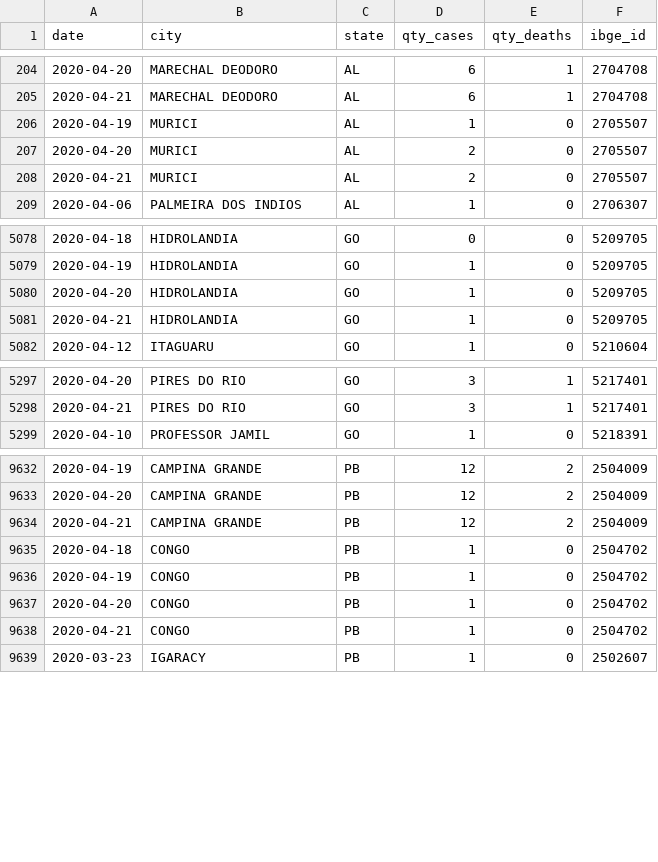
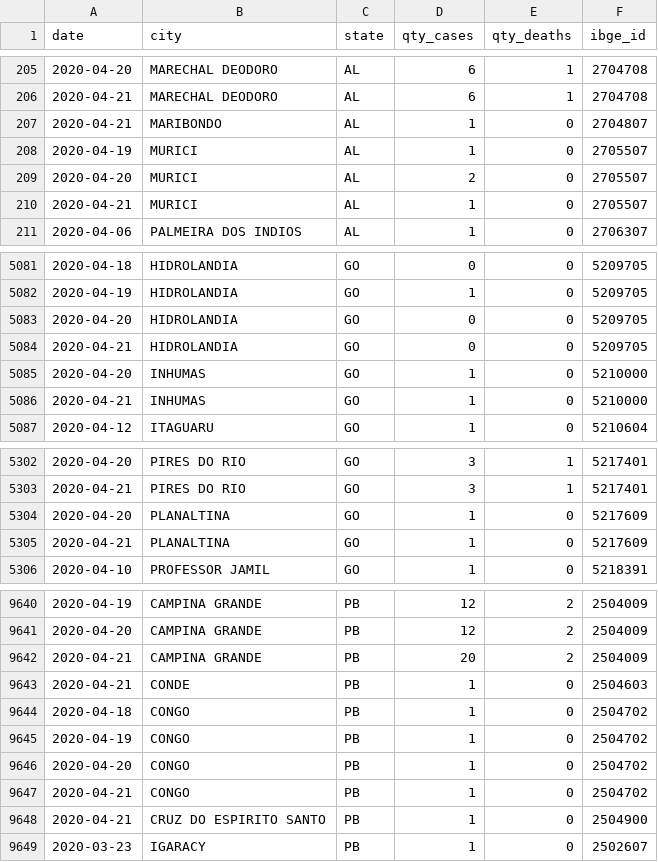
Before and after one commit to pedroseiler/coronavirus, a CSV file: refined_data/base_diaria_por_municipio_magalu.csv, drawn as a sheet; only a part is shown, gaps mark what is left out; the diff covers the shown part only.

```diff
--- a/refined_data/base_diaria_por_municipio_magalu.csv
+++ b/refined_data/base_diaria_por_municipio_magalu.csv
@@ -205,5 +206,6 @@ date,city,state,qty_cases,qty_deaths,ibge_id
 2020-04-21,MARECHAL DEODORO,AL,6,1,2704708
+2020-04-21,MARIBONDO,AL,1,0,2704807
 2020-04-19,MURICI,AL,1,0,2705507
 2020-04-20,MURICI,AL,2,0,2705507
-2020-04-21,MURICI,AL,2,0,2705507
+2020-04-21,MURICI,AL,1,0,2705507
 2020-04-06,PALMEIRA DOS INDIOS,AL,1,0,2706307
@@ -5079,4 +5082,6 @@ date,city,state,qty_cases,qty_deaths,ibge_id
 2020-04-19,HIDROLANDIA,GO,1,0,5209705
-2020-04-20,HIDROLANDIA,GO,1,0,5209705
-2020-04-21,HIDROLANDIA,GO,1,0,5209705
+2020-04-20,HIDROLANDIA,GO,0,0,5209705
+2020-04-21,HIDROLANDIA,GO,0,0,5209705
+2020-04-20,INHUMAS,GO,1,0,5210000
+2020-04-21,INHUMAS,GO,1,0,5210000
 2020-04-12,ITAGUARU,GO,1,0,5210604
@@ -5298,2 +5303,4 @@ date,city,state,qty_cases,qty_deaths,ibge_id
 2020-04-21,PIRES DO RIO,GO,3,1,5217401
+2020-04-20,PLANALTINA,GO,1,0,5217609
+2020-04-21,PLANALTINA,GO,1,0,5217609
 2020-04-10,PROFESSOR JAMIL,GO,1,0,5218391
@@ -9633,3 +9641,4 @@ date,city,state,qty_cases,qty_deaths,ibge_id
 2020-04-20,CAMPINA GRANDE,PB,12,2,2504009
-2020-04-21,CAMPINA GRANDE,PB,12,2,2504009
+2020-04-21,CAMPINA GRANDE,PB,20,2,2504009
+2020-04-21,CONDE,PB,1,0,2504603
 2020-04-18,CONGO,PB,1,0,2504702
@@ -9638,2 +9647,3 @@ date,city,state,qty_cases,qty_deaths,ibge_id
 2020-04-21,CONGO,PB,1,0,2504702
+2020-04-21,CRUZ DO ESPIRITO SANTO,PB,1,0,2504900
 2020-03-23,IGARACY,PB,1,0,2502607
```
Also changed, not shown: 6 added rows and 61 edited cells elsewhere in this file, refined_data/previsao_cidades_br.csv, refined_data/previsao_estados_br.csv.
